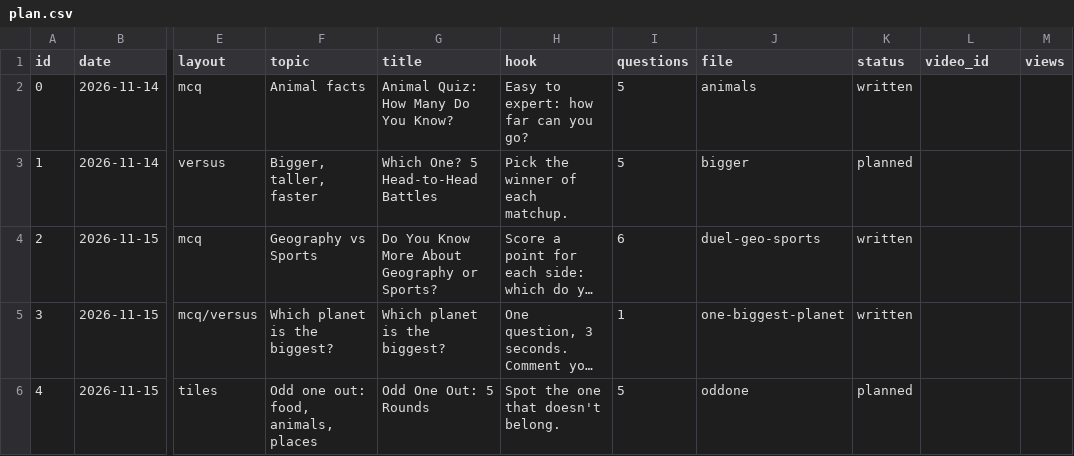
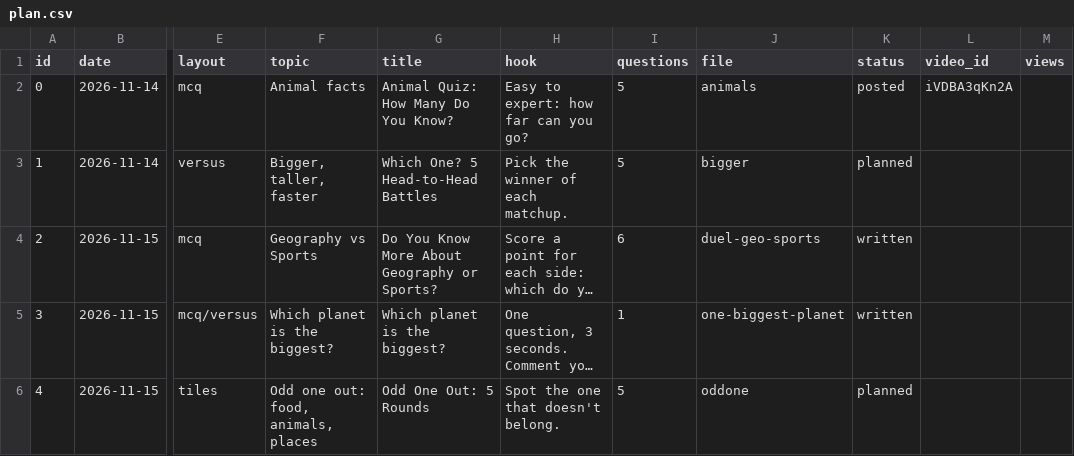
Before and after one commit to JagadeeswarP/quiz-shorts, a CSV file: plan.csv, drawn as a sheet; only a part is shown, gaps mark what is left out; long unchanged cells end in …; the diff names each change by its address in the sheet, - before the commit and + after, or states it on an @@ line.

```diff
--- a/plan.csv
+++ b/plan.csv
-K2 (status): written
+K2 (status): posted
-L2 (video_id): (empty)
+L2 (video_id): iVDBA3qKn2A
```
Also changed, not shown: 2 other files.
